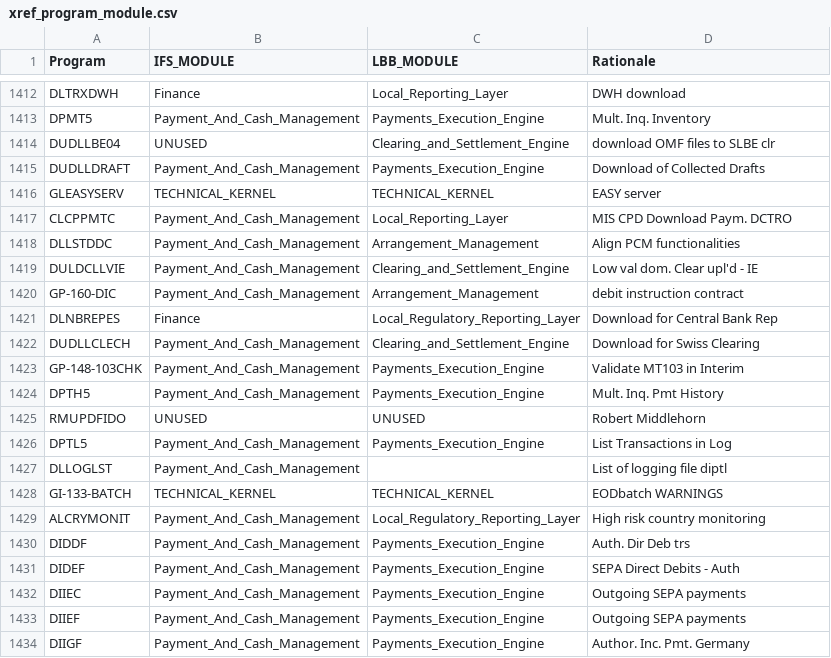
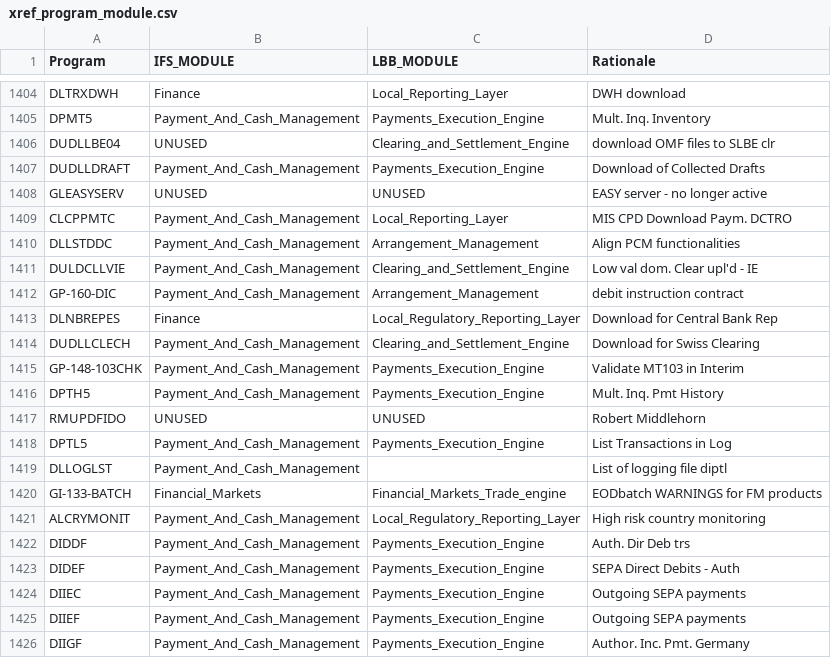
Before and after one commit to dcavey/Clustering, a CSV file: FindClusters/src/resources/xref_program_module.csv, drawn as a sheet; only a part is shown, gaps mark what is left out; the diff covers the shown part only.

```diff
--- a/FindClusters/src/resources/xref_program_module.csv
+++ b/FindClusters/src/resources/xref_program_module.csv
@@ -1415,3 +1407,3 @@ DUDLLBE04;UNUSED;Clearing_and_Settlement_Engine;download OMF files to SLBE clr
 DUDLLDRAFT;Payment_And_Cash_Management;Payments_Execution_Engine;Download of Collected Drafts
-GLEASYSERV;TECHNICAL_KERNEL;TECHNICAL_KERNEL;EASY server
+GLEASYSERV;UNUSED;UNUSED;EASY server - no longer active
 CLCPPMTC;Payment_And_Cash_Management;Local_Reporting_Layer;MIS CPD Download Paym. DCTRO
@@ -1427,3 +1419,3 @@ DPTL5;Payment_And_Cash_Management;Payments_Execution_Engine;List Transactions in
 DLLOGLST;Payment_And_Cash_Management;;List of logging file diptl
-GI-133-BATCH;TECHNICAL_KERNEL;TECHNICAL_KERNEL;EODbatch WARNINGS
+GI-133-BATCH;Financial_Markets;Financial_Markets_Trade_engine;EODbatch WARNINGS for FM products
 ALCRYMONIT;Payment_And_Cash_Management;Local_Regulatory_Reporting_Layer;High risk country monitoring
```
Also changed, not shown: 7 added rows, 12 removed rows and 6 edited cells elsewhere in this file.
